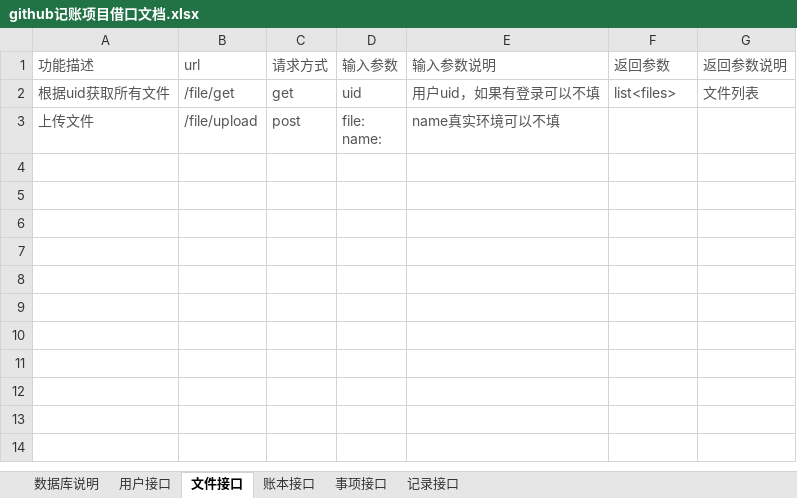
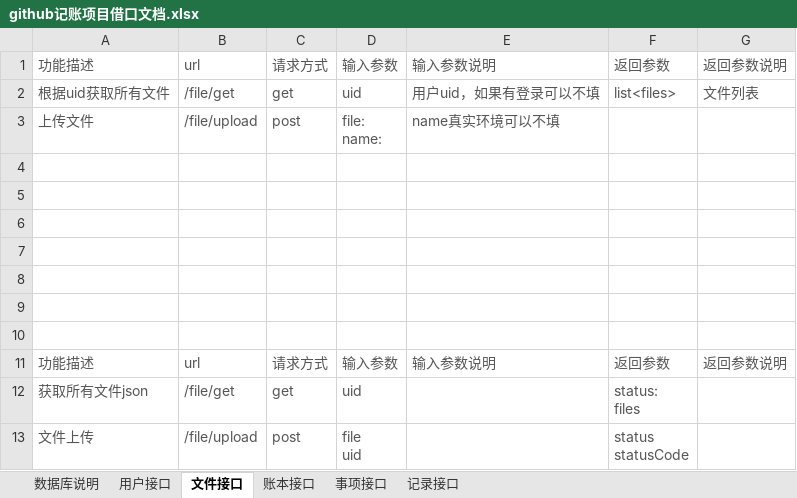
Before and after one commit to haogit1024/springtest, an Excel workbook: github记账项目借口文档.xlsx, sheet 文件接口, drawn as a sheet; values as stored, in another font and other column widths than the file's, no borders; ↵ is a line break in a cell; the diff names each change by its address in the sheet, - before the commit and + after, or states it on an @@ line.

```diff
--- a/github记账项目借口文档.xlsx (sheet 文件接口)
+++ b/github记账项目借口文档.xlsx (sheet 文件接口)
+row 4: (empty)
+row 5: (empty)
+row 6: (empty)
+row 7: (empty)
+row 8: (empty)
+row 9: (empty)
+row 10: (empty)
+row 11: 功能描述 | url | 请求方式 | 输入参数 | 输入参数说明 | 返回参数 | 返回参数说明
+row 12: 获取所有文件json | /file/get | get | uid |  | status: ↵ files
+row 13: 文件上传 | /file/upload | post | file ↵ uid |  | status ↵ statusCode
```
Also changed, not shown: 1 other file.
